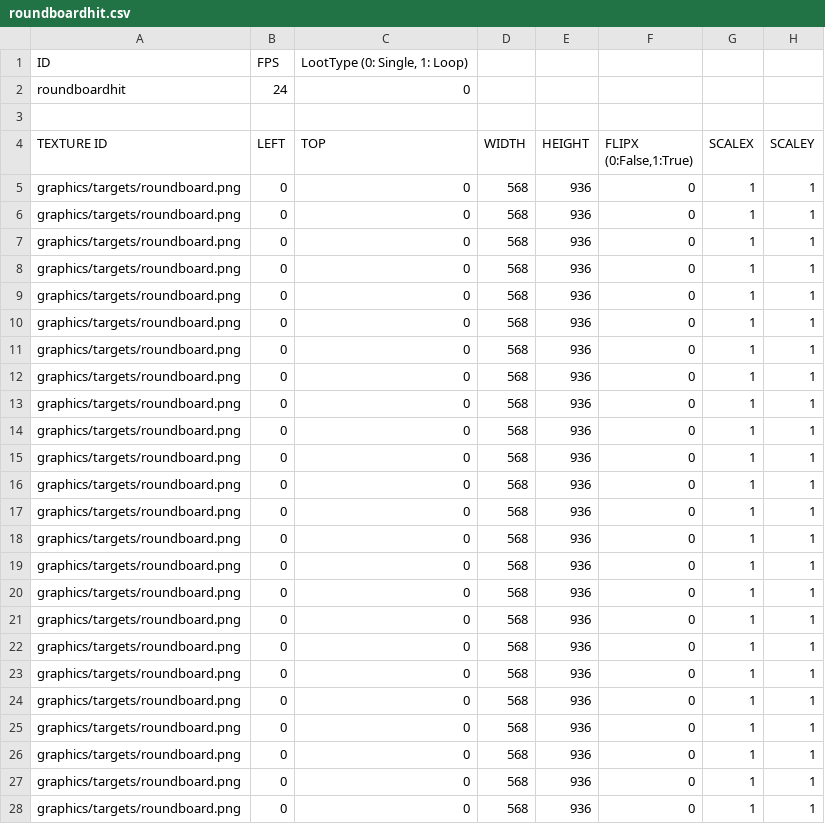
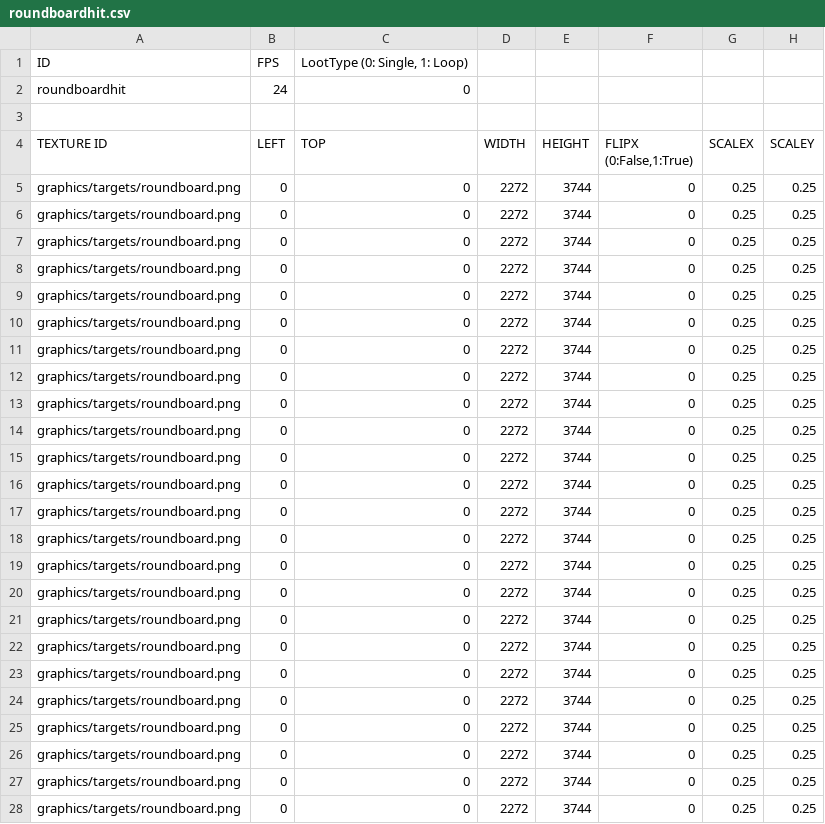
Before and after one commit to Lofan9214/SFMLMaterialSniper, a CSV file: SFMLMaterialSniperBin/animations/targets/roundboardhit.csv, drawn as a sheet; only a part is shown; the diff covers the shown part only; the diff names each change by its address in the sheet, - before the commit and + after, or states it on an @@ line.

```diff
--- a/SFMLMaterialSniperBin/animations/targets/roundboardhit.csv
+++ b/SFMLMaterialSniperBin/animations/targets/roundboardhit.csv
-D5:D28 (WIDTH): 568
+D5:D28 (WIDTH): 2272
-E5:E28 (HEIGHT): 936
+E5:E28 (HEIGHT): 3744
-G5:G28 (SCALEX): 1
+G5:G28 (SCALEX): 0.25
-H5:H28 (SCALEY): 1
+H5:H28 (SCALEY): 0.25
```
Also changed, not shown: 88 edited cells elsewhere in this file, SFMLMaterialSniperBin/animations/bullet/bullethit.csv, SFMLMaterialSniperBin/animations/targets/bottlespawn.csv, 17 other files.
